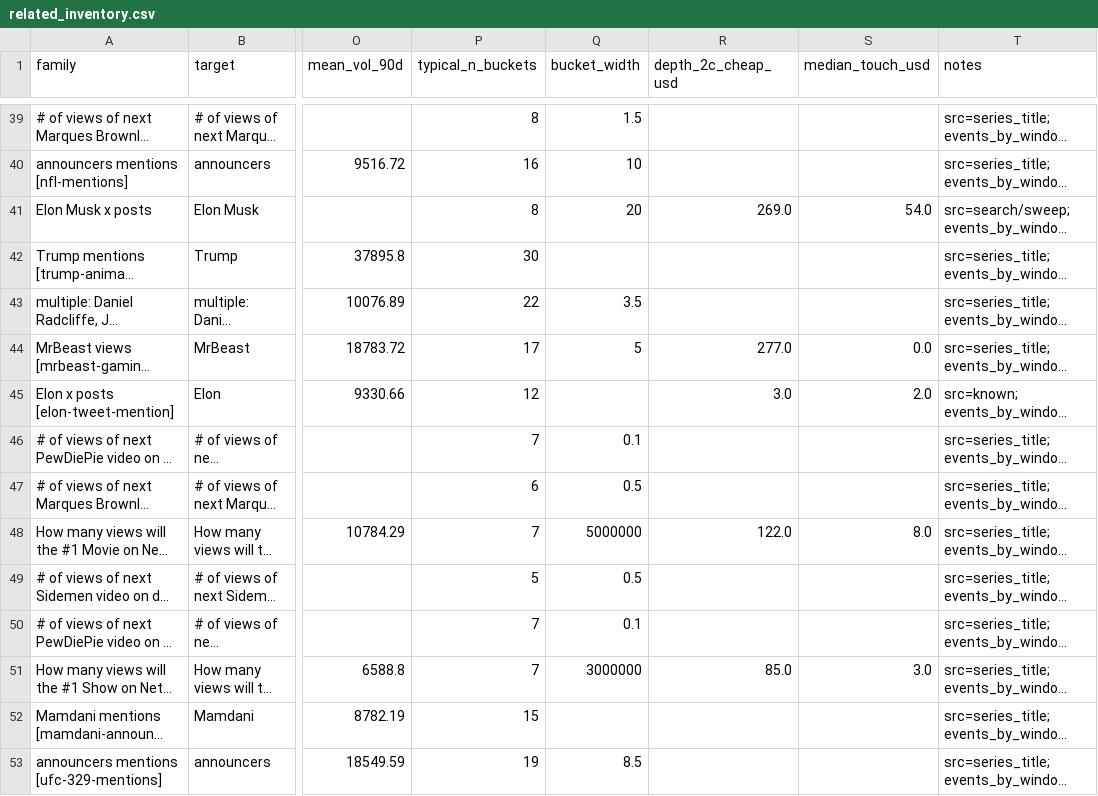
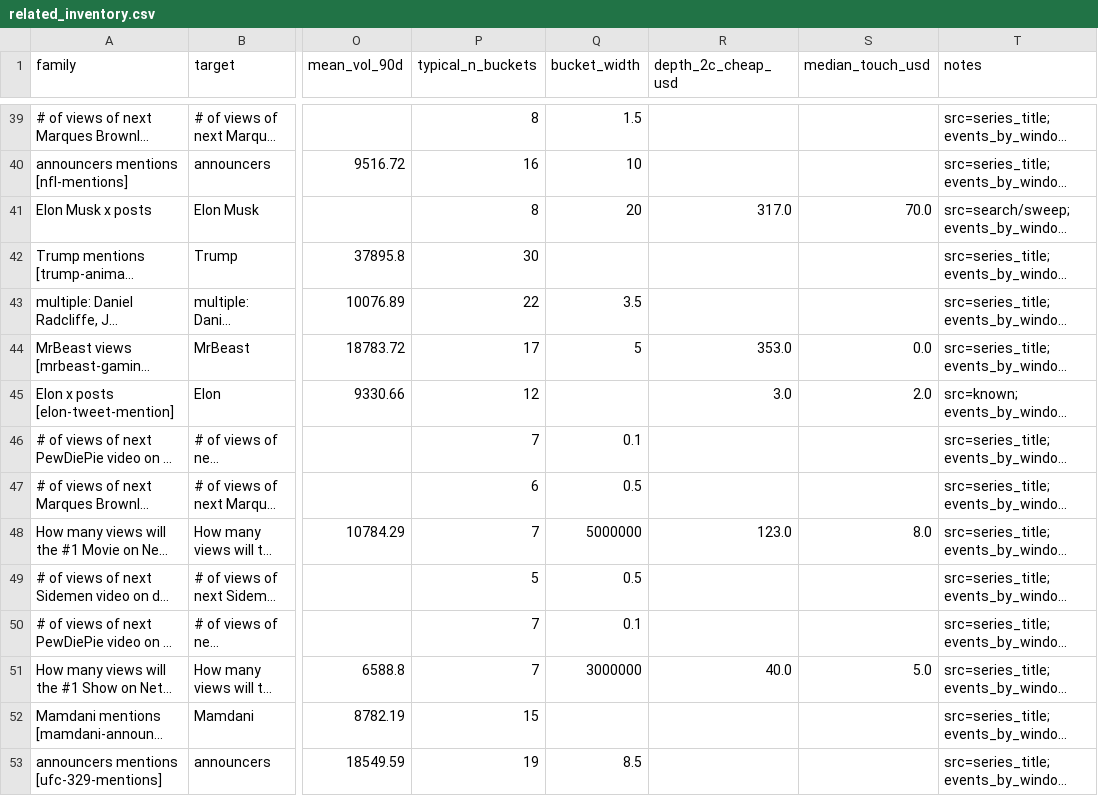
Before and after one commit to arvinhadidi/elon-poly-experiment, a CSV file: elon/data/related_inventory.csv, drawn as a sheet; only a part is shown, gaps mark what is left out; long unchanged cells end in …; the diff covers the shown part only; the diff names each change by its address in the sheet, - before the commit and + after, or states it on an @@ line.

```diff
--- a/elon/data/related_inventory.csv
+++ b/elon/data/related_inventory.csv
-R41 (depth_2c_cheap_usd): 269.0
+R41 (depth_2c_cheap_usd): 317.0
-S41 (median_touch_usd): 54.0
+S41 (median_touch_usd): 70.0
-R44 (depth_2c_cheap_usd): 277.0
+R44 (depth_2c_cheap_usd): 353.0
-R48 (depth_2c_cheap_usd): 122.0
+R48 (depth_2c_cheap_usd): 123.0
-R51 (depth_2c_cheap_usd): 85.0
+R51 (depth_2c_cheap_usd): 40.0
-S51 (median_touch_usd): 3.0
+S51 (median_touch_usd): 5.0
```
Also changed, not shown: 16 edited cells elsewhere in this file, elon/data/ops_tracker_samples.csv, elon/data/related_books.csv, 9 other files.
